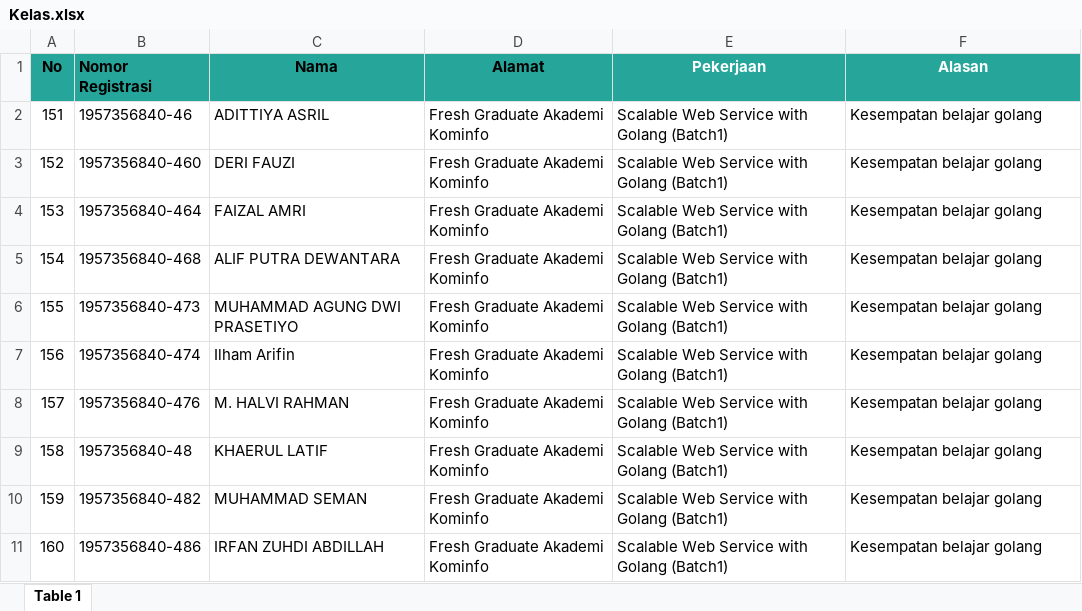
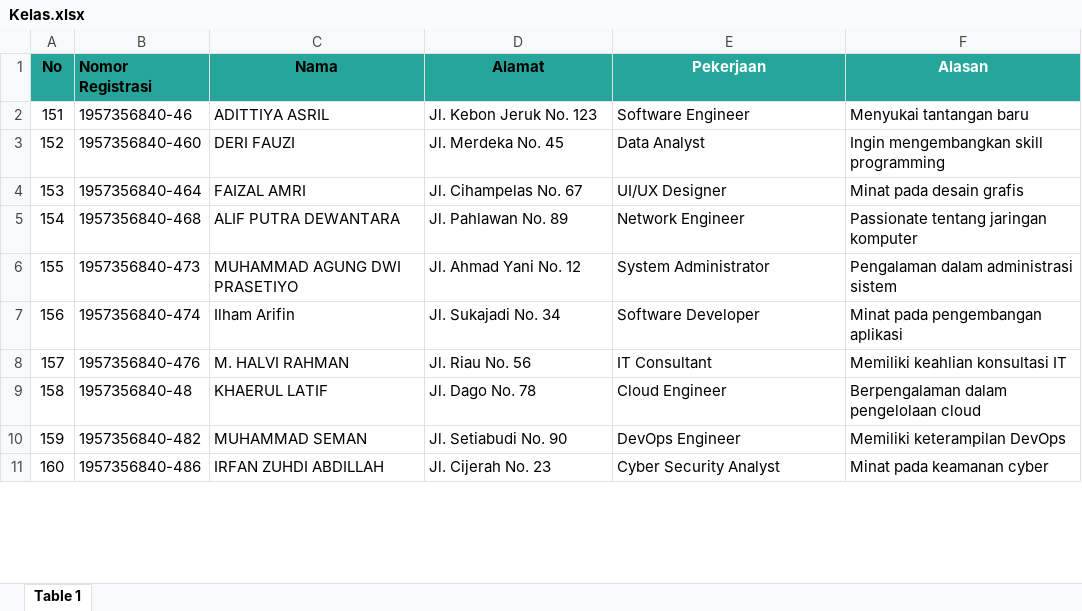
Before and after one commit to ruhefm/Kominfo_Golang, an Excel workbook: Tugas_1/Kelas.xlsx, sheet Table 1, drawn as a sheet; only a part is shown; values as stored, in another font and other column widths than the file's, no borders; the diff covers the shown part only; the diff names each change by its address in the sheet, - before the commit and + after, or states it on an @@ line.

Commit message:
1. Menambahkan random function. 2. Menambahkan data agar spreadsheet tidak monoton.

```diff
--- a/Tugas_1/Kelas.xlsx (sheet Table 1)
+++ b/Tugas_1/Kelas.xlsx (sheet Table 1)
-D2 (Alamat): Fresh Graduate Akademi Kominfo
+D2 (Alamat): Jl. Kebon Jeruk No. 123
-E2 (Pekerjaan): Scalable Web Service with Golang (Batch1)
+E2 (Pekerjaan): Software Engineer
-F2 (Alasan): Kesempatan belajar golang
+F2 (Alasan): Menyukai tantangan baru
-D3 (Alamat): Fresh Graduate Akademi Kominfo
+D3 (Alamat): Jl. Merdeka No. 45
-E3 (Pekerjaan): Scalable Web Service with Golang (Batch1)
+E3 (Pekerjaan): Data Analyst
-F3 (Alasan): Kesempatan belajar golang
+F3 (Alasan): Ingin mengembangkan skill programming
-D4 (Alamat): Fresh Graduate Akademi Kominfo
+D4 (Alamat): Jl. Cihampelas No. 67
-E4 (Pekerjaan): Scalable Web Service with Golang (Batch1)
+E4 (Pekerjaan): UI/UX Designer
-F4 (Alasan): Kesempatan belajar golang
+F4 (Alasan): Minat pada desain grafis
-D5 (Alamat): Fresh Graduate Akademi Kominfo
+D5 (Alamat): Jl. Pahlawan No. 89
-E5 (Pekerjaan): Scalable Web Service with Golang (Batch1)
+E5 (Pekerjaan): Network Engineer
-F5 (Alasan): Kesempatan belajar golang
+F5 (Alasan): Passionate tentang jaringan komputer
-D6 (Alamat): Fresh Graduate Akademi Kominfo
+D6 (Alamat): Jl. Ahmad Yani No. 12
-E6 (Pekerjaan): Scalable Web Service with Golang (Batch1)
+E6 (Pekerjaan): System Administrator
-F6 (Alasan): Kesempatan belajar golang
+F6 (Alasan): Pengalaman dalam administrasi sistem
-D7 (Alamat): Fresh Graduate Akademi Kominfo
+D7 (Alamat): Jl. Sukajadi No. 34
-E7 (Pekerjaan): Scalable Web Service with Golang (Batch1)
+E7 (Pekerjaan): Software Developer
-F7 (Alasan): Kesempatan belajar golang
+F7 (Alasan): Minat pada pengembangan aplikasi
-D8 (Alamat): Fresh Graduate Akademi Kominfo
+D8 (Alamat): Jl. Riau No. 56
-E8 (Pekerjaan): Scalable Web Service with Golang (Batch1)
+E8 (Pekerjaan): IT Consultant
-F8 (Alasan): Kesempatan belajar golang
+F8 (Alasan): Memiliki keahlian konsultasi IT
-D9 (Alamat): Fresh Graduate Akademi Kominfo
+D9 (Alamat): Jl. Dago No. 78
-E9 (Pekerjaan): Scalable Web Service with Golang (Batch1)
+E9 (Pekerjaan): Cloud Engineer
-F9 (Alasan): Kesempatan belajar golang
+F9 (Alasan): Berpengalaman dalam pengelolaan cloud
-D10 (Alamat): Fresh Graduate Akademi Kominfo
+D10 (Alamat): Jl. Setiabudi No. 90
-E10 (Pekerjaan): Scalable Web Service with Golang (Batch1)
+E10 (Pekerjaan): DevOps Engineer
-F10 (Alasan): Kesempatan belajar golang
+F10 (Alasan): Memiliki keterampilan DevOps
-D11 (Alamat): Fresh Graduate Akademi Kominfo
+D11 (Alamat): Jl. Cijerah No. 23
-E11 (Pekerjaan): Scalable Web Service with Golang (Batch1)
+E11 (Pekerjaan): Cyber Security Analyst
-F11 (Alasan): Kesempatan belajar golang
+F11 (Alasan): Minat pada keamanan cyber
```
Also changed, not shown: 120 edited cells elsewhere in this sheet, formulas that keep their value, 1 other file.
